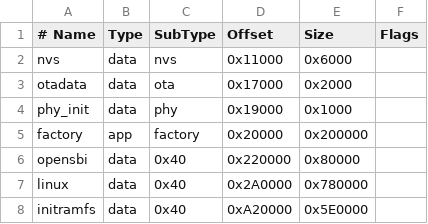
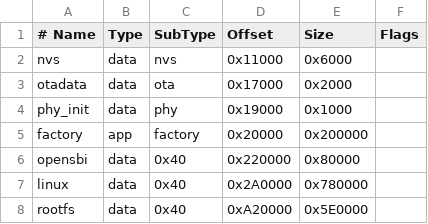
Before and after one commit to GrieferPig/esp32-s31-linux, a CSV file: bootloader/partitions.csv, drawn as a sheet.

Commit message:
stabilize S31 interrupts and rootfs

```diff
--- a/bootloader/partitions.csv
+++ b/bootloader/partitions.csv
@@ -7,2 +7,2 @@ opensbi,  data, 0x40,    0x220000, 0x80000,
 linux,    data, 0x40,    0x2A0000, 0x780000,
-initramfs,data, 0x40,    0xA20000, 0x5E0000,
+rootfs,   data, 0x40,    0xA20000, 0x5E0000,
```
Also changed, not shown: 24 other files.
